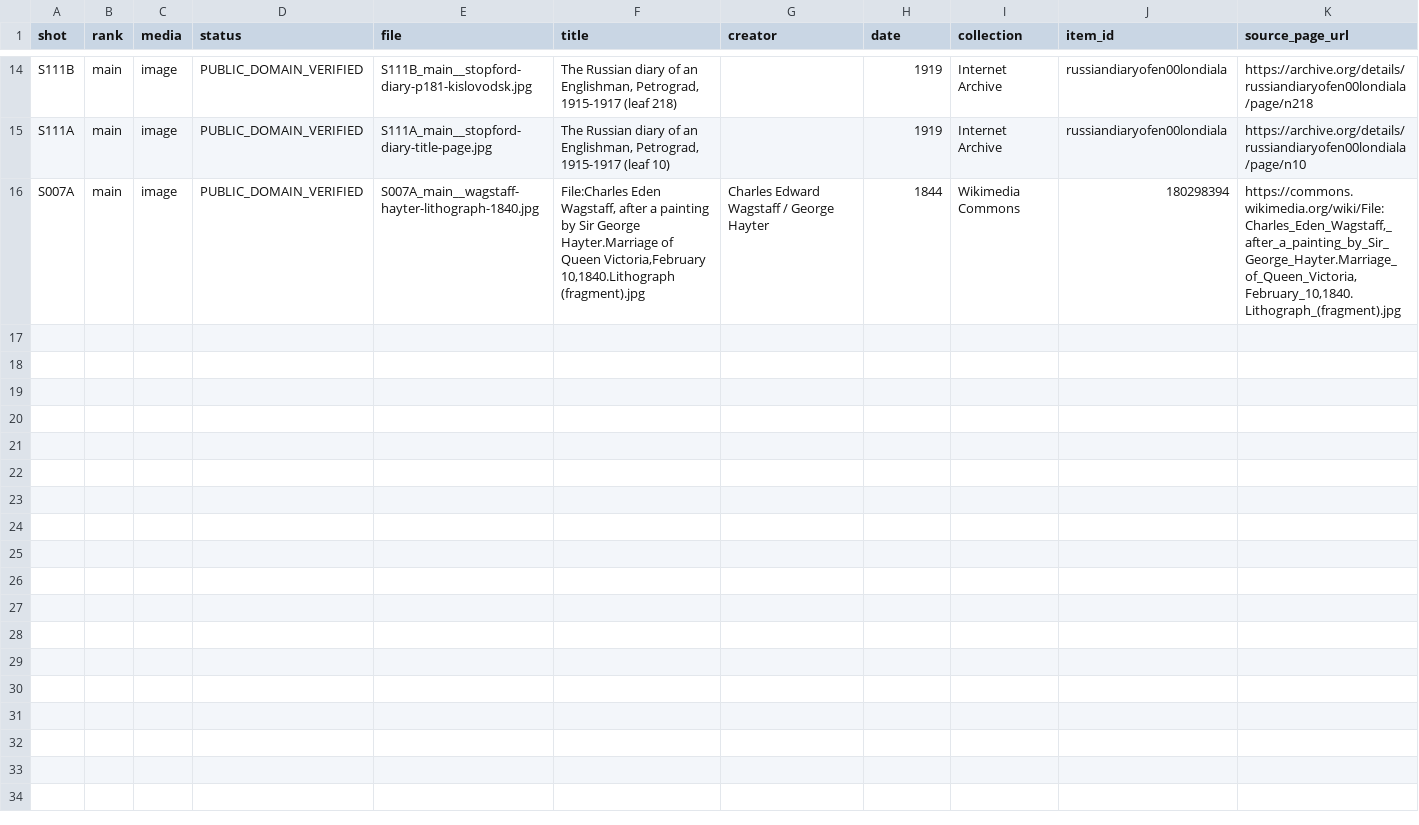
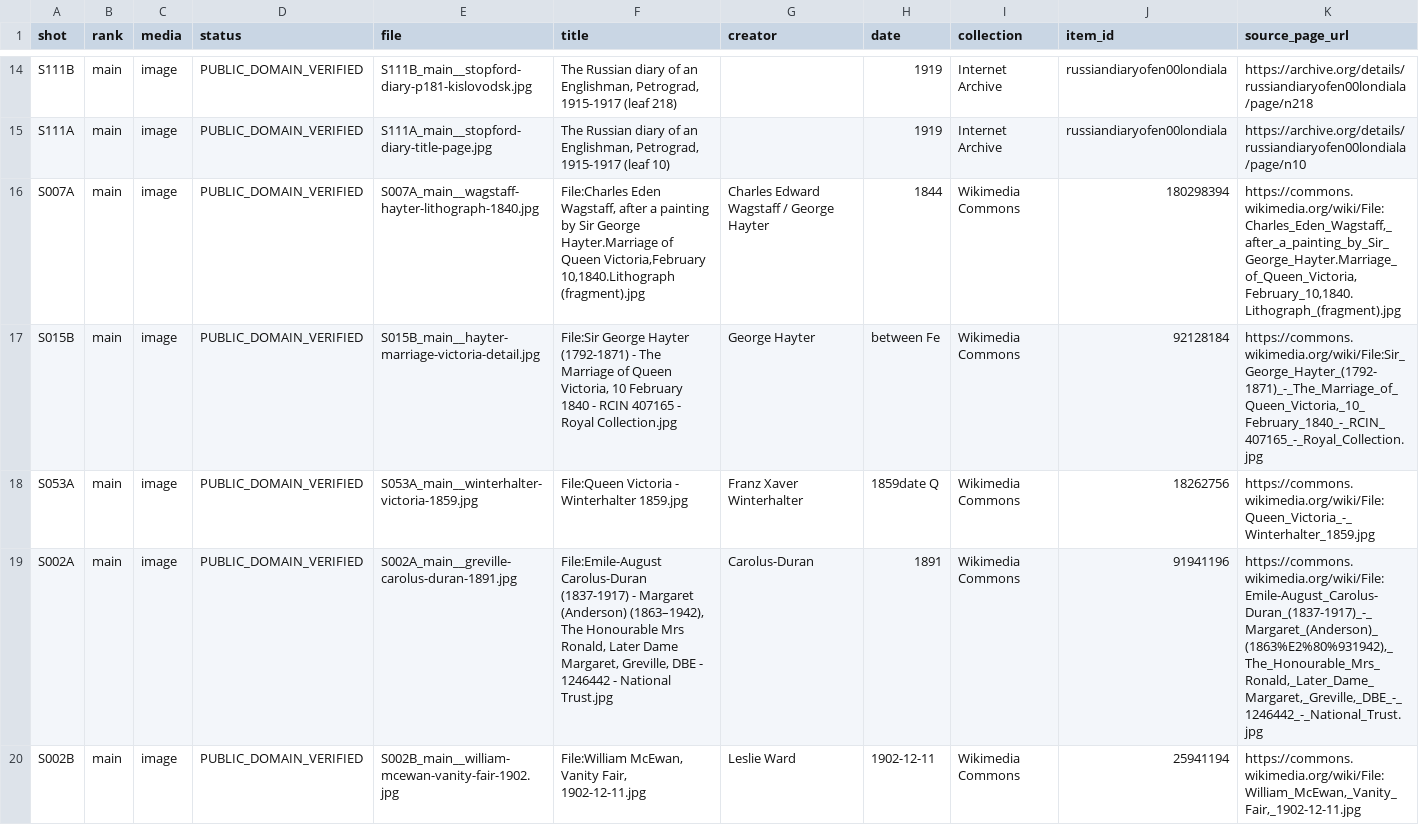
Before and after one commit to DzenaDzena/youtube-factory, a CSV file: FS-002_visuals/MANIFEST.csv, drawn as a sheet; only a part is shown, gaps mark what is left out; rows hold the shown columns only; the diff covers the shown part only; the diff names each change by its address in the sheet, - before the commit and + after, or states it on an @@ line.

```diff
--- a/FS-002_visuals/MANIFEST.csv
+++ b/FS-002_visuals/MANIFEST.csv
+row 17: S015B | main | image | PUBLIC_DOMAIN_VERIFIED | S015B_main__hayter-marriage-victoria-detail.jpg | File:Sir George Hayter (1792-1871) - The Marriage of Queen Victoria, 10 February 1840 - RCIN 407165 - Royal Collection.jpg | George Hayter | between Fe | Wikimedia Commons | 92128184 | https://commons.wikimedia.org/wiki/File:Sir_George_Hayter_(1792-1871)_-_The_Marriage_of_Queen_Victoria,_10_February_1840_-_RCIN_407165_-_Royal_Collection.jpg
+row 18: S053A | main | image | PUBLIC_DOMAIN_VERIFIED | S053A_main__winterhalter-victoria-1859.jpg | File:Queen Victoria - Winterhalter 1859.jpg | Franz Xaver Winterhalter | 1859date Q | Wikimedia Commons | 18262756 | https://commons.wikimedia.org/wiki/File:Queen_Victoria_-_Winterhalter_1859.jpg
+row 19: S002A | main | image | PUBLIC_DOMAIN_VERIFIED | S002A_main__greville-carolus-duran-1891.jpg | File:Emile-August Carolus-Duran (1837-1917) - Margaret (Anderson) (1863–1942), The Honourable Mrs Ronald, Later Dame Margaret, Greville, DBE - 1246442 - National Trust.jpg | Carolus-Duran | 1891 | Wikimedia Commons | 91941196 | https://commons.wikimedia.org/wiki/File:Emile-August_Carolus-Duran_(1837-1917)_-_Margaret_(Anderson)_(1863%E2%80%931942),_The_Honourable_Mrs_Ronald,_Later_Dame_Margaret,_Greville,_DBE_-_1246442_-_National_Trust.jpg
+row 20: S002B | main | image | PUBLIC_DOMAIN_VERIFIED | S002B_main__william-mcewan-vanity-fair-1902.jpg | File:William McEwan, Vanity Fair, 1902-12-11.jpg | Leslie Ward | 1902-12-11 | Wikimedia Commons | 25941194 | https://commons.wikimedia.org/wiki/File:William_McEwan,_Vanity_Fair,_1902-12-11.jpg
```
Also changed, not shown: 4 added rows elsewhere in this file.
